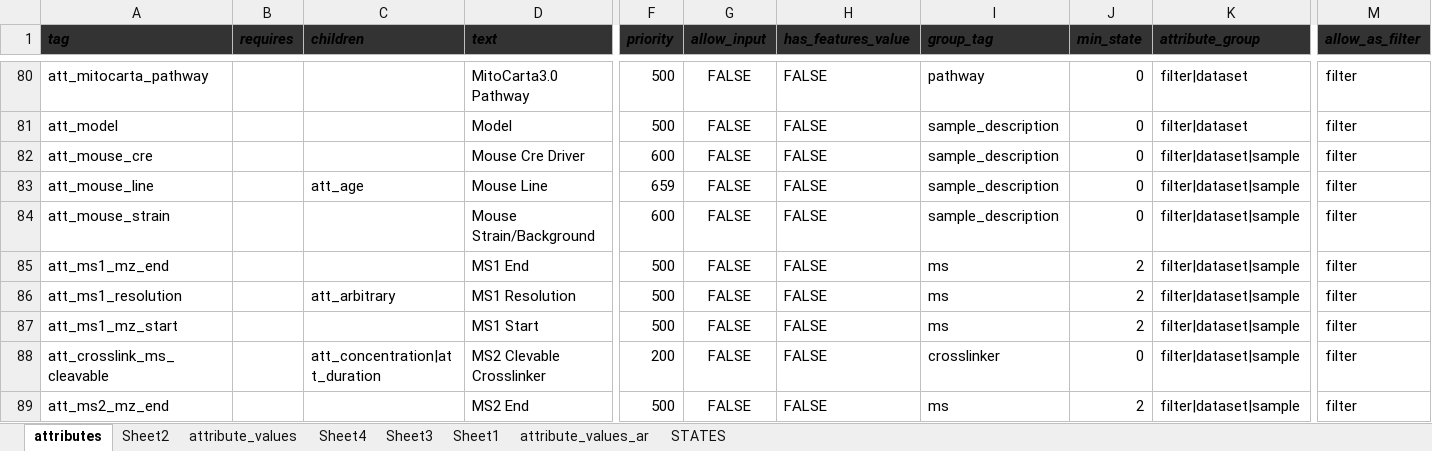
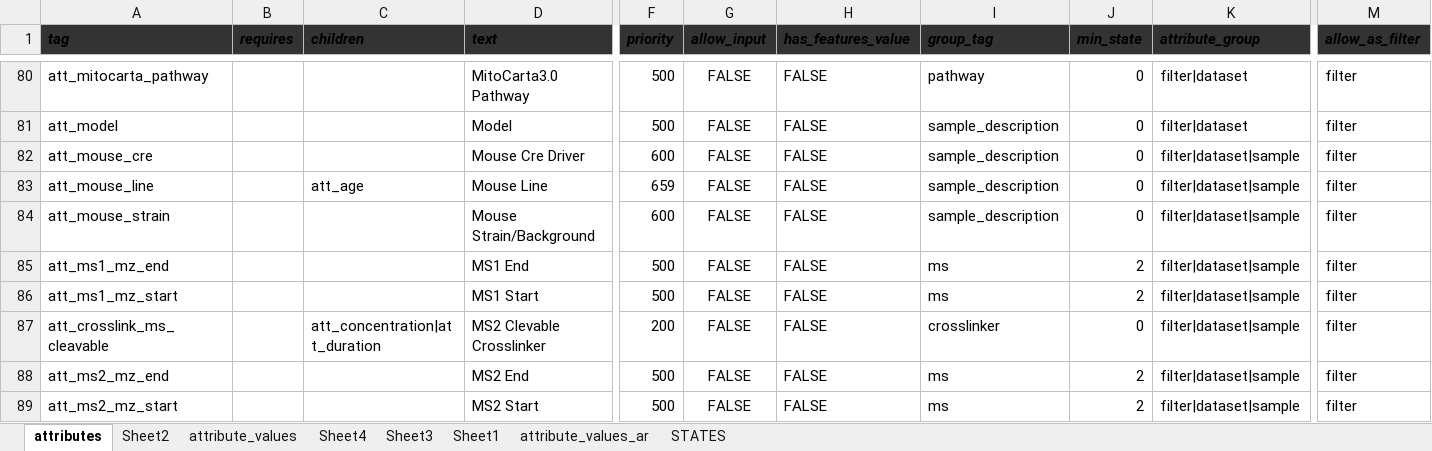
Before and after one commit to hnolCol/mitocube-backend, an Excel workbook: resources/attributes/attributes.xlsx, sheet attributes, drawn as a sheet; only a part is shown, gaps mark what is left out; the shorter side is filled out with more unchanged rows; values as stored, in another font and other column widths than the file's, no borders; conditional formats not drawn; removed rows and columns are numbered as before the commit, all else as after; rows hold the shown columns only; the diff covers the shown part only; the diff names each change by its address in the sheet, - before the commit and + after, or states it on an @@ line.

```diff
--- a/resources/attributes/attributes.xlsx (sheet attributes)
+++ b/resources/attributes/attributes.xlsx (sheet attributes)
-row 86: att_ms1_resolution |  | att_arbitrary | MS1 Resolution | 500 | FALSE | FALSE | ms | 2 | filter|dataset|sample | filter
```
Also changed, not shown: 4 added rows, 1 removed row and 13 edited cells elsewhere in this sheet, sheet attribute_values, formulas that keep their value, 6 other files.
